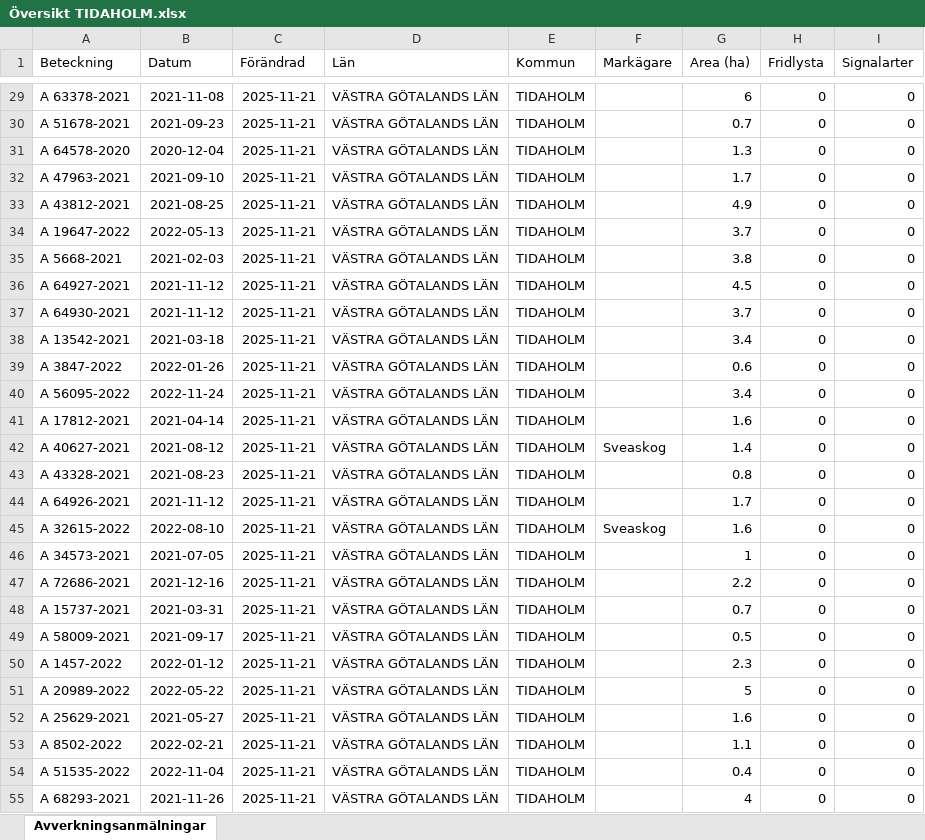
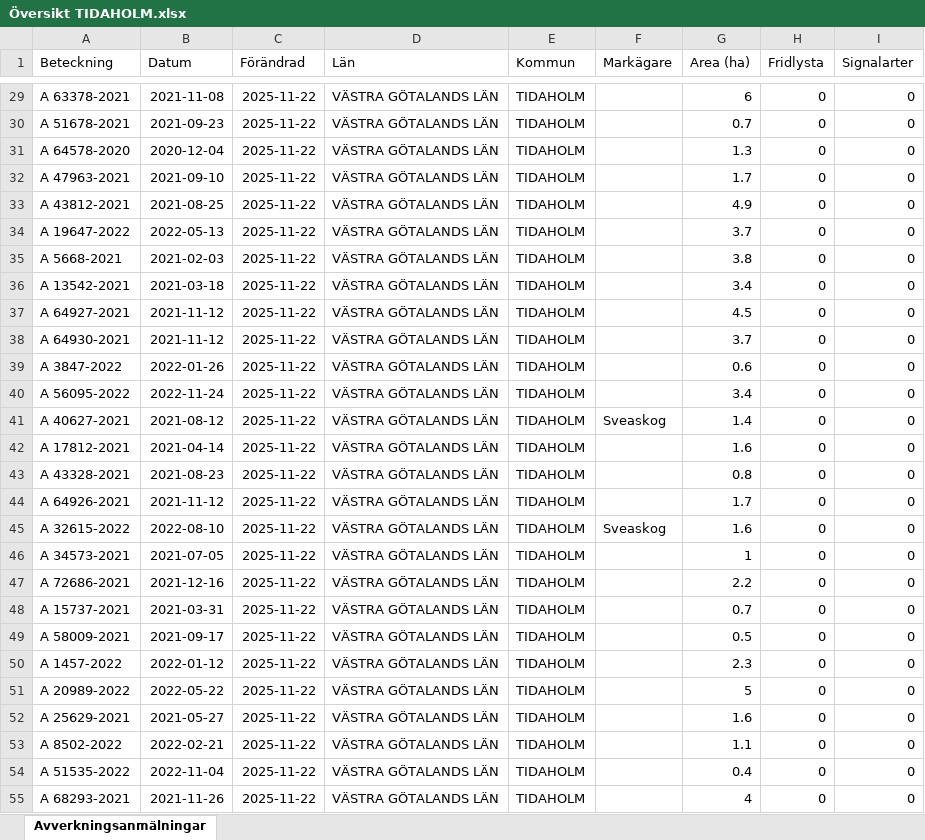
Before and after one commit to klasma/Logging_1498, an Excel workbook: Översikt TIDAHOLM.xlsx, sheet Avverkningsanmälningar, drawn as a sheet; only a part is shown, gaps mark what is left out; values as stored, in another font and other column widths than the file's, no borders; the diff covers the shown part only; the diff names each change by its address in the sheet, - before the commit and + after, or states it on an @@ line.

```diff
--- a/Översikt TIDAHOLM.xlsx (sheet Avverkningsanmälningar)
+++ b/Översikt TIDAHOLM.xlsx (sheet Avverkningsanmälningar)
-C29:C55 (Förändrad): 2025-11-21
+C29:C55 (Förändrad): 2025-11-22
-A36 (Beteckning): A 64927-2021
+A36 (Beteckning): A 13542-2021
-B36 (Datum): 2021-11-12
+B36 (Datum): 2021-03-18
-G36 (Area (ha)): 4.5
+G36 (Area (ha)): 3.4
-A37 (Beteckning): A 64930-2021
+A37 (Beteckning): A 64927-2021
-G37 (Area (ha)): 3.7
+G37 (Area (ha)): 4.5
-A38 (Beteckning): A 13542-2021
+A38 (Beteckning): A 64930-2021
-B38 (Datum): 2021-03-18
+B38 (Datum): 2021-11-12
-G38 (Area (ha)): 3.4
+G38 (Area (ha)): 3.7
-A41 (Beteckning): A 17812-2021
+A41 (Beteckning): A 40627-2021
-B41 (Datum): 2021-04-14
+B41 (Datum): 2021-08-12
-F41 (Markägare): (empty)
+F41 (Markägare): Sveaskog
-G41 (Area (ha)): 1.6
+G41 (Area (ha)): 1.4
-A42 (Beteckning): A 40627-2021
+A42 (Beteckning): A 17812-2021
-B42 (Datum): 2021-08-12
+B42 (Datum): 2021-04-14
-F42 (Markägare): Sveaskog
+F42 (Markägare): (empty)
-G42 (Area (ha)): 1.4
+G42 (Area (ha)): 1.6
```
Also changed, not shown: 1550 edited cells elsewhere in this sheet, artfynd/A 12353-2022 artfynd.xlsx, artfynd/A 2389-2024 artfynd.xlsx, 40 other files.
